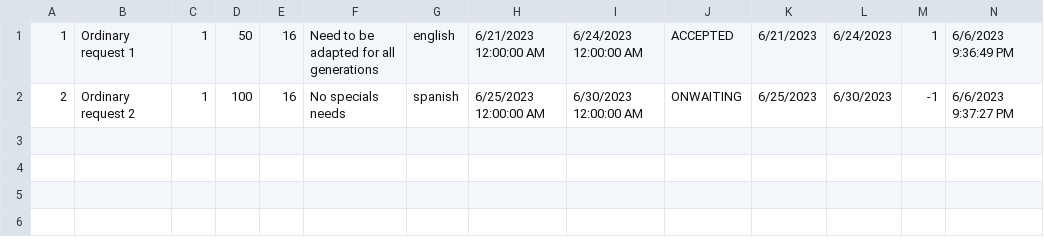
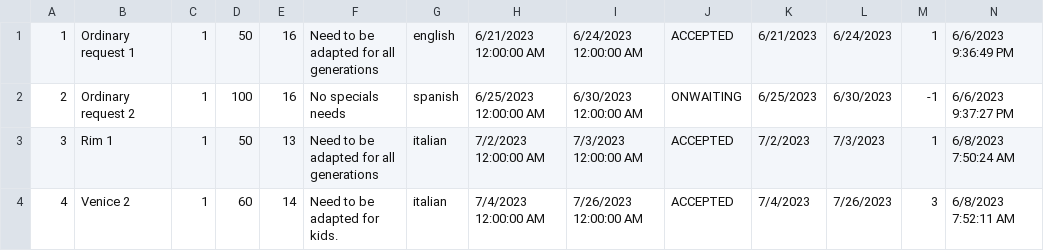
Before and after one commit to anjalovric/Tim1, a CSV file: InitialProject/Resources/Data/ordinaryRequests.csv, drawn as a sheet; only a part is shown; rows hold the shown columns only; the diff names each change by its address in the sheet, - before the commit and + after, or states it on an @@ line.

```diff
--- a/InitialProject/Resources/Data/ordinaryRequests.csv
+++ b/InitialProject/Resources/Data/ordinaryRequests.csv
+row 3: 3 | Rim 1 | 1 | 50 | 13 | Need to be adapted for all generations | italian | 7/2/2023 12:00:00 AM | 7/3/2023 12:00:00 AM | ACCEPTED | 7/2/2023 | 7/3/2023 | 1 | 6/8/2023 7:50:24 AM
+row 4: 4 | Venice 2 | 1 | 60 | 14 | Need to be adapted for kids. | italian | 7/4/2023 12:00:00 AM | 7/26/2023 12:00:00 AM | ACCEPTED | 7/4/2023 | 7/26/2023 | 3 | 6/8/2023 7:52:11 AM
```
Also changed, not shown: InitialProject/Resources/Data/tourInstances.csv, InitialProject/Resources/Data/tours.csv, 7 other files.
